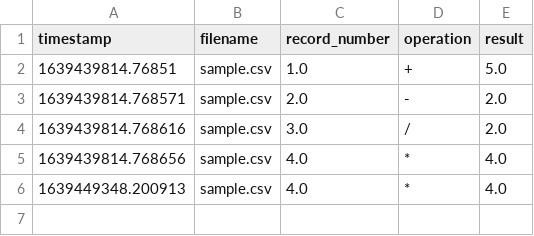
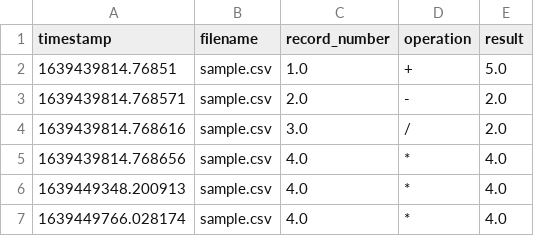
Before and after one commit to shloka92/calc2, a CSV file: results/output.csv, drawn as a sheet; the diff names each change by its address in the sheet, - before the commit and + after, or states it on an @@ line.

```diff
--- a/results/output.csv
+++ b/results/output.csv
+row 7: 1639449766.028174 | sample.csv | 4.0 | * | 4.0
```
Also changed, not shown: 6 other files.
